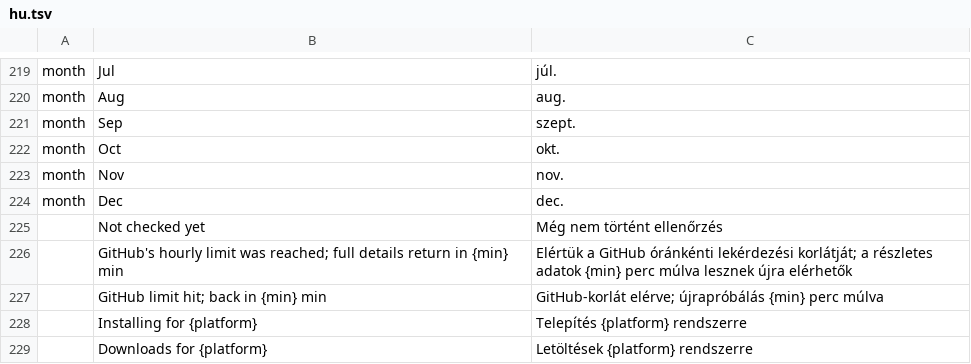
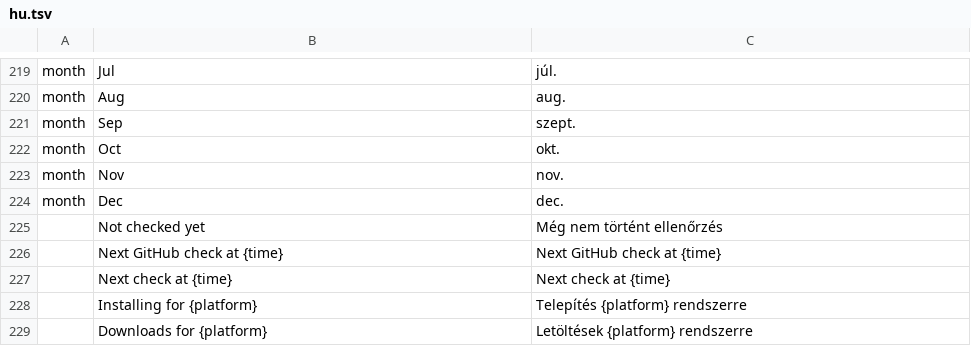
Before and after one commit to storytold/craft-launcher, a TSV file: crates/ui-egui/src/i18n/hu.tsv, drawn as a sheet; only a part is shown, gaps mark what is left out.

```diff
--- a/crates/ui-egui/src/i18n/hu.tsv
+++ b/crates/ui-egui/src/i18n/hu.tsv
@@ -225,4 +225,4 @@ month	Dec	dec.
 	Not checked yet	Még nem történt ellenőrzés
-	GitHub's hourly limit was reached; full details return in {min} min	Elértük a GitHub óránkénti lekérdezési korlátját; a részletes adatok {min} perc múlva lesznek újra elérhetők
-	GitHub limit hit; back in {min} min	GitHub-korlát elérve; újrapróbálás {min} perc múlva
+	Next GitHub check at {time}	Next GitHub check at {time}
+	Next check at {time}	Next check at {time}
 	Installing for {platform}	Telepítés {platform} rendszerre
```
Also changed, not shown: crates/ui-egui/src/i18n/es.tsv, crates/ui-egui/src/i18n/ja.tsv, 21 other files.
